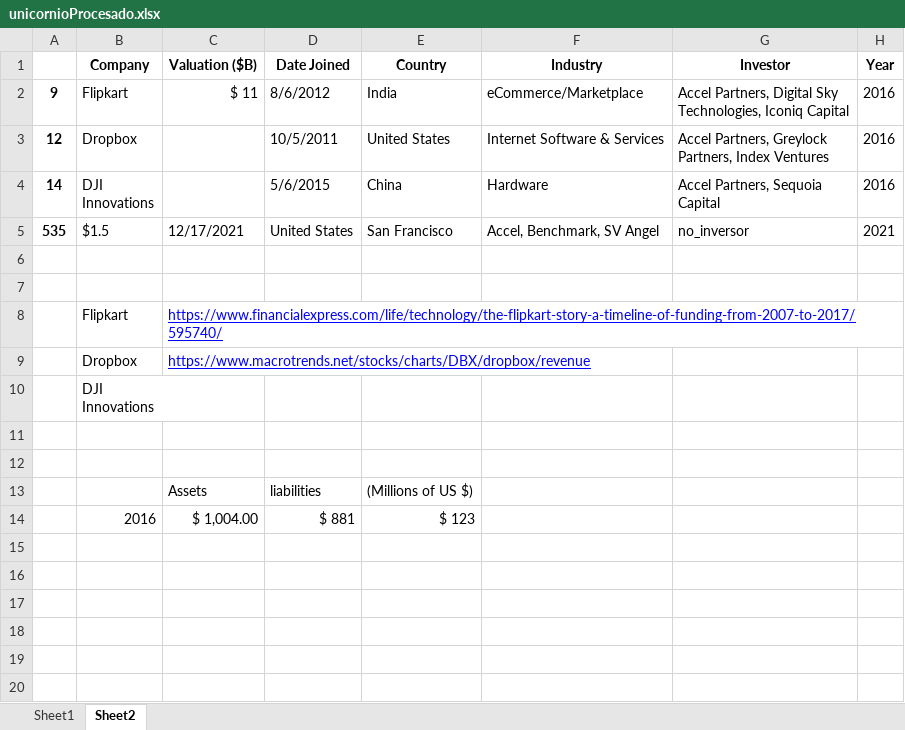
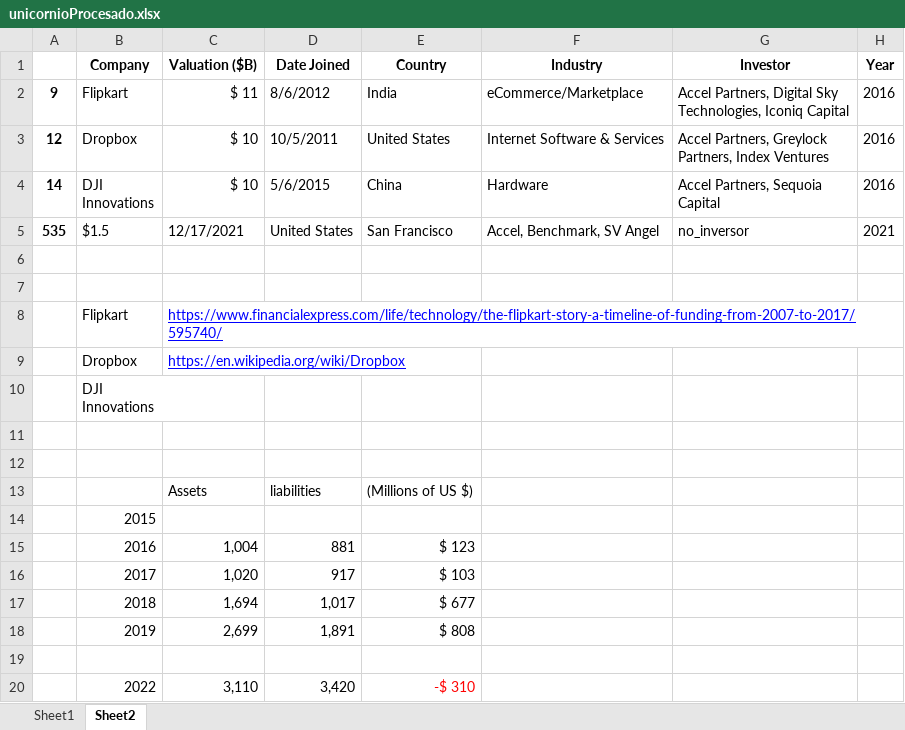
Before and after one commit to fhouska/UnicornsCompanies, an Excel workbook: unicornioProcesado.xlsx, sheet Sheet2, drawn as a sheet; values as stored, in another font and other column widths than the file's, no borders; addresses are those after the commit; the diff names each change by its address in the sheet, - before the commit and + after, or states it on an @@ line.

```diff
--- a/unicornioProcesado.xlsx (sheet Sheet2)
+++ b/unicornioProcesado.xlsx (sheet Sheet2)
-C3:C4 (Valuation ($B)): (empty)
+C3:C4 (Valuation ($B)): $ 10
-C9 (Valuation ($B)): https://www.macrotrends.net/stocks/charts/DBX/dropbox/revenue
+C9 (Valuation ($B)): https://en.wikipedia.org/wiki/Dropbox
+row 14:  | 2015
+row 15:  | 2016 | 1,004 | 881 | $ 123
+row 16:  | 2017 | 1,020 | 917 | $ 103
+row 17:  | 2018 | 1,694 | 1,017 | $ 677
+row 18:  | 2019 | 2,699 | 1,891 | $ 808
-row 19:  | 2016 | $ 1,004.00 | $ 881 | $ 123
+row 19: (empty)
+row 20:  | 2022 | 3,110 | 3,420 | -$ 310
```
Also changed, not shown: sheet Sheet1, Data/unicorn_cb_23_dec_16.xlsx, 2 other files.
